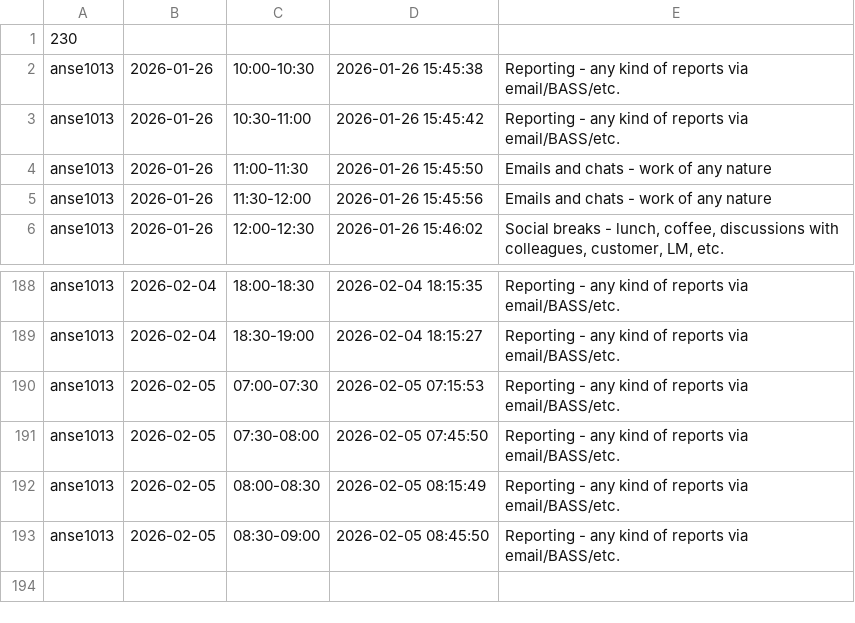
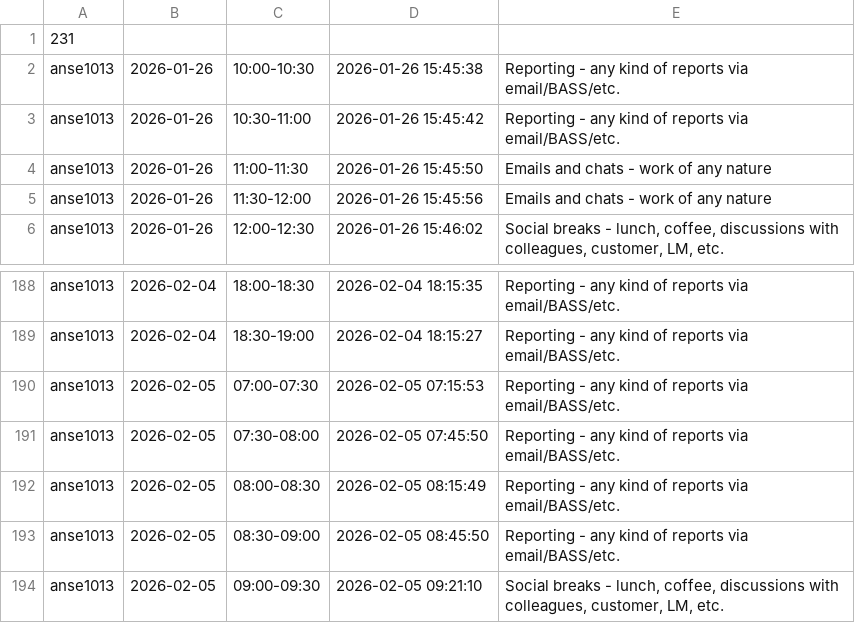
Before and after one commit to ShishalovMV/task-tracker-data, a CSV file: anse1013_work_log.csv, drawn as a sheet; only a part is shown, gaps mark what is left out.

Commit message:
Update anse1013_work_log.csv (version 231)

```diff
--- a/anse1013_work_log.csv
+++ b/anse1013_work_log.csv
@@ -1,2 +1,2 @@
-230
+231
 anse1013|2026-01-26|10:00-10:30|2026-01-26 15:45:38|Reporting - any kind of reports via email/BASS/etc.
@@ -193 +193,2 @@ anse1013|2026-02-05|08:00-08:30|2026-02-05 08:15:49|Reporting - any kind of repo
 anse1013|2026-02-05|08:30-09:00|2026-02-05 08:45:50|Reporting - any kind of reports via email/BASS/etc.
+anse1013|2026-02-05|09:00-09:30|2026-02-05 09:21:10|Social breaks - lunch, coffee, discussions with colleagues, customer, LM, etc.
```
